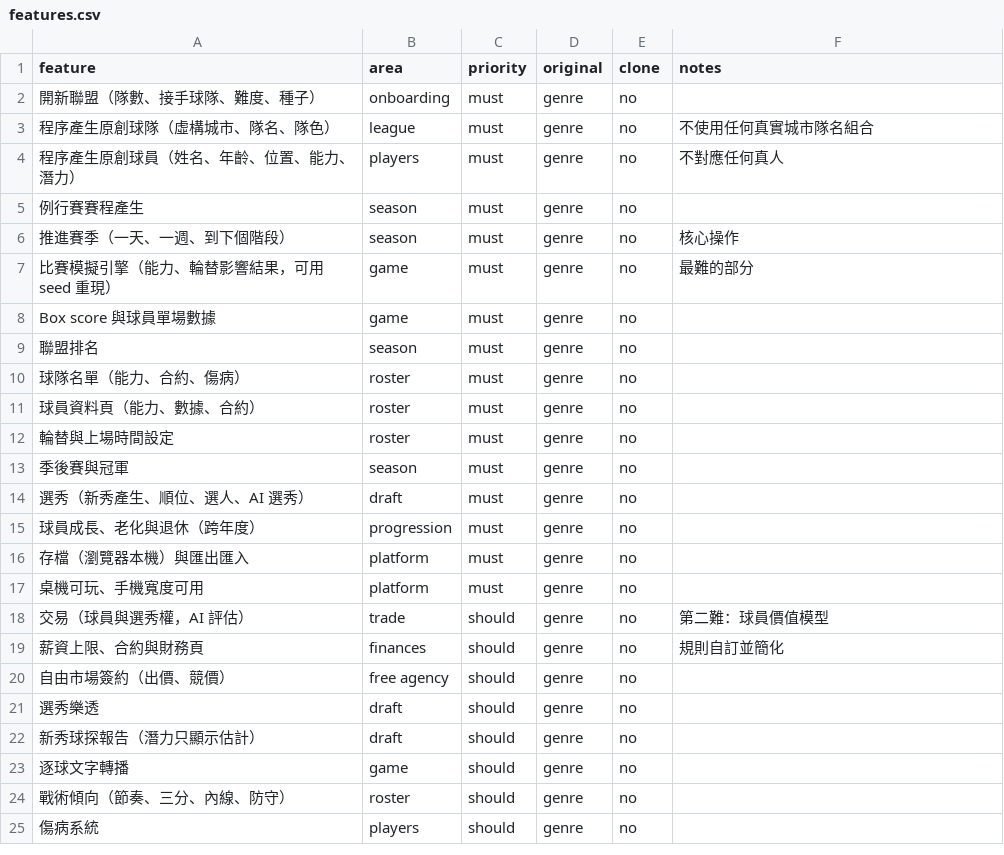
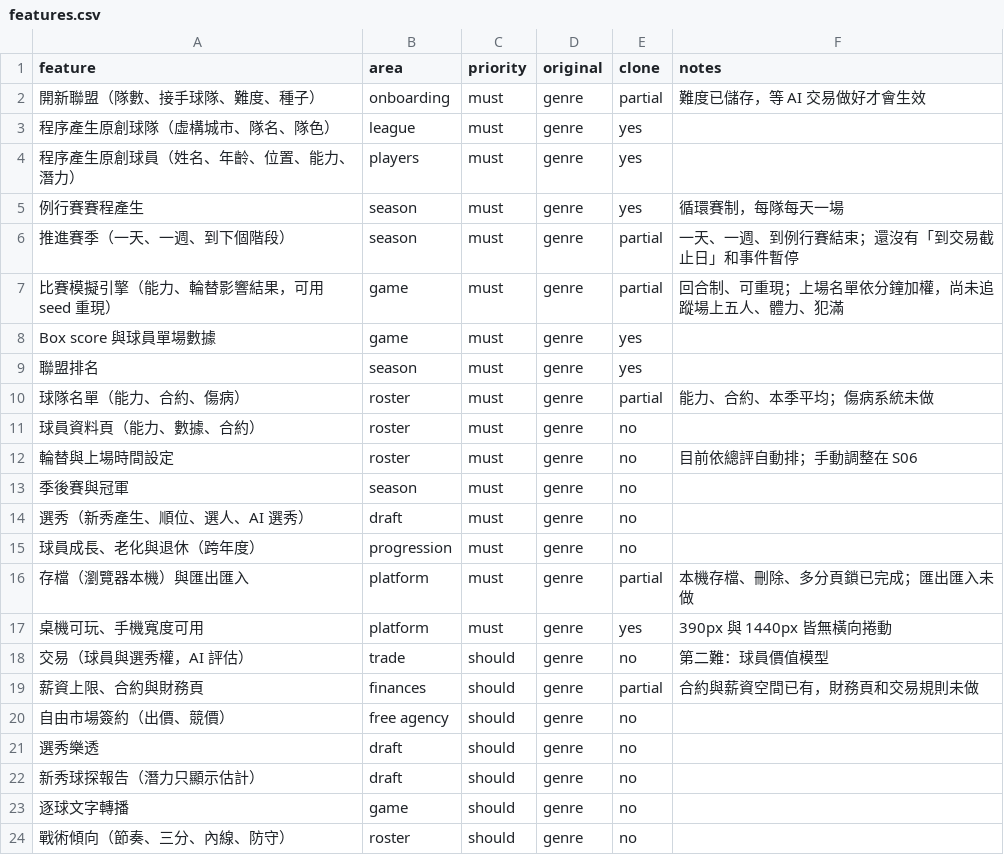
Before and after one commit to valgithub-9/hoops-gm-1, a CSV file: replica/features.csv, drawn as a sheet; only a part is shown; the shorter side is filled out with more unchanged rows.

```diff
--- a/replica/features.csv
+++ b/replica/features.csv
@@ -1,13 +1,13 @@
 feature,area,priority,original,clone,notes
-開新聯盟（隊數、接手球隊、難度、種子）,onboarding,must,genre,no,
-程序產生原創球隊（虛構城市、隊名、隊色）,league,must,genre,no,不使用任何真實城市隊名組合
-程序產生原創球員（姓名、年齡、位置、能力、潛力）,players,must,genre,no,不對應任何真人
-例行賽賽程產生,season,must,genre,no,
-推進賽季（一天、一週、到下個階段）,season,must,genre,no,核心操作
-比賽模擬引擎（能力、輪替影響結果，可用 seed 重現）,game,must,genre,no,最難的部分
-Box score 與球員單場數據,game,must,genre,no,
-聯盟排名,season,must,genre,no,
-球隊名單（能力、合約、傷病）,roster,must,genre,no,
+開新聯盟（隊數、接手球隊、難度、種子）,onboarding,must,genre,partial,難度已儲存，等 AI 交易做好才會生效
+程序產生原創球隊（虛構城市、隊名、隊色）,league,must,genre,yes,
+程序產生原創球員（姓名、年齡、位置、能力、潛力）,players,must,genre,yes,
+例行賽賽程產生,season,must,genre,yes,循環賽制，每隊每天一場
+推進賽季（一天、一週、到下個階段）,season,must,genre,partial,一天、一週、到例行賽結束；還沒有「到交易截止日」和事件暫停
+比賽模擬引擎（能力、輪替影響結果，可用 seed 重現）,game,must,genre,partial,回合制、可重現；上場名單依分鐘加權，尚未追蹤場上五人、體力、犯滿
+Box score 與球員單場數據,game,must,genre,yes,
+聯盟排名,season,must,genre,yes,
+球隊名單（能力、合約、傷病）,roster,must,genre,partial,能力、合約、本季平均；傷病系統未做
 球員資料頁（能力、數據、合約）,roster,must,genre,no,
-輪替與上場時間設定,roster,must,genre,no,
+輪替與上場時間設定,roster,must,genre,no,目前依總評自動排；手動調整在 S06
 季後賽與冠軍,season,must,genre,no,
@@ -15,6 +15,6 @@ Box score 與球員單場數據,game,must,genre,no,
 球員成長、老化與退休（跨年度）,progression,must,genre,no,
-存檔（瀏覽器本機）與匯出匯入,platform,must,genre,no,
-桌機可玩、手機寬度可用,platform,must,genre,no,
+存檔（瀏覽器本機）與匯出匯入,platform,must,genre,partial,本機存檔、刪除、多分頁鎖已完成；匯出匯入未做
+桌機可玩、手機寬度可用,platform,must,genre,yes,390px 與 1440px 皆無橫向捲動
 交易（球員與選秀權，AI 評估）,trade,should,genre,no,第二難：球員價值模型
-薪資上限、合約與財務頁,finances,should,genre,no,規則自訂並簡化
+薪資上限、合約與財務頁,finances,should,genre,partial,合約與薪資空間已有，財務頁和交易規則未做
 自由市場簽約（出價、競價）,free agency,should,genre,no,
```
Also changed, not shown: 36 other files.
